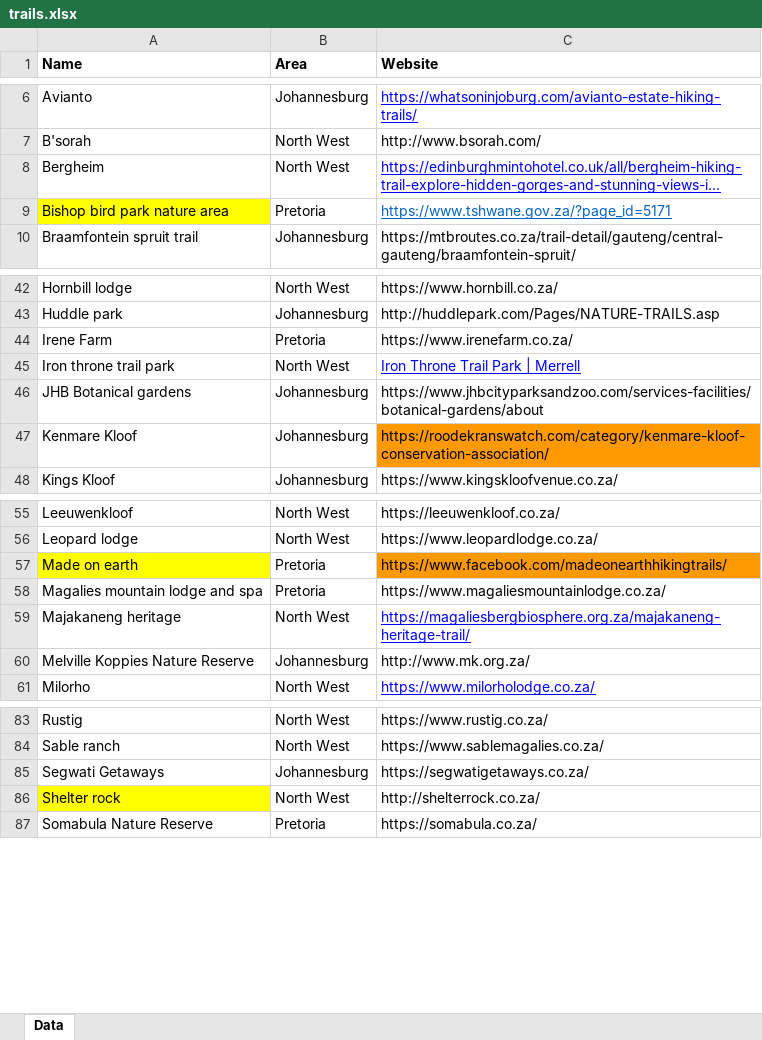
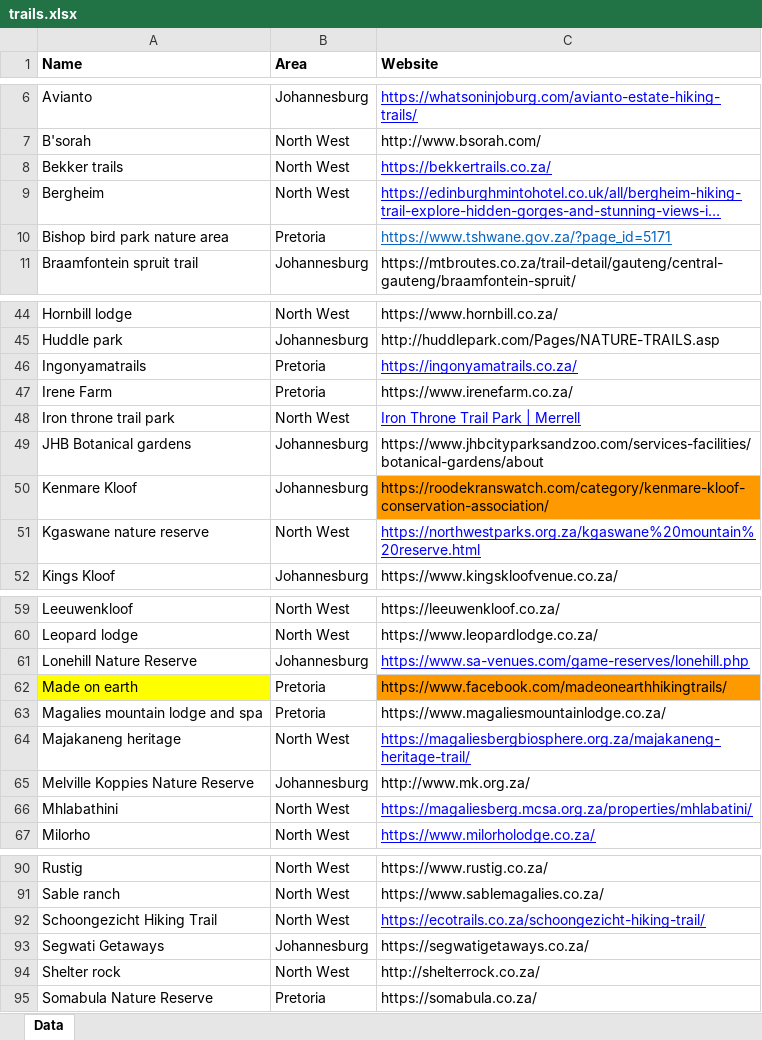
Before and after one commit to vkhosa/hiking-trails-pwa, an Excel workbook: trails.xlsx, sheet Data, drawn as a sheet; only a part is shown, gaps mark what is left out; long unchanged cells end in …; values as stored, in another font and other column widths than the file's, no borders; charts and pictures not drawn; addresses are those after the commit; the diff covers the shown part only; the diff names each change by its address in the sheet, - before the commit and + after, or states it on an @@ line.

Commit message:
Add files via upload

```diff
--- a/trails.xlsx (sheet Data)
+++ b/trails.xlsx (sheet Data)
+row 8: Bekker trails | North West | https://bekkertrails.co.za/
-A10 fill: #FFFF00
+A10 fill: none
+row 46: Ingonyamatrails | Pretoria | https://ingonyamatrails.co.za/
+row 51: Kgaswane nature reserve | North West | https://northwestparks.org.za/kgaswane%20mountain%20reserve.html
+row 61: Lonehill Nature Reserve | Johannesburg | https://www.sa-venues.com/game-reserves/lonehill.php
+row 66: Mhlabathini | North West | https://magaliesberg.mcsa.org.za/properties/mhlabatini/
+row 92: Schoongezicht Hiking Trail | North West | https://ecotrails.co.za/schoongezicht-hiking-trail/
-A94 fill: #FFFF00
+A94 fill: none
```
Also changed, not shown: 2 added rows and cell formats elsewhere in this sheet.
